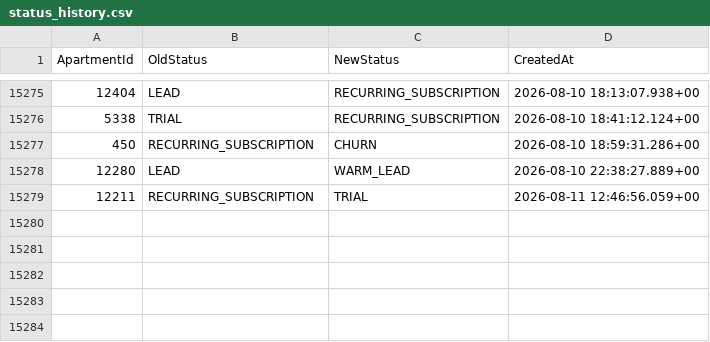
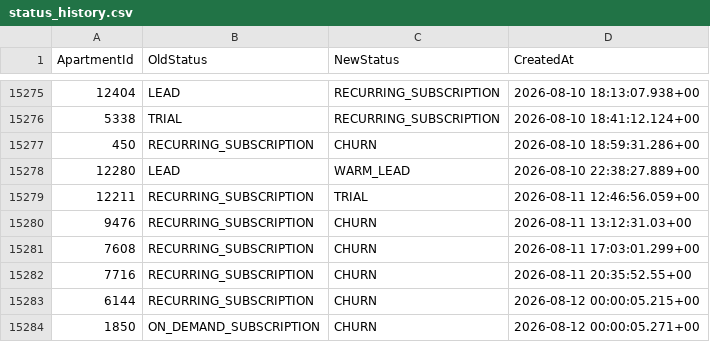
Before and after one commit to AryanGupta-Faireez/demand-dashboard, a CSV file: data/status_history.csv, drawn as a sheet; only a part is shown, gaps mark what is left out.

```diff
--- a/data/status_history.csv
+++ b/data/status_history.csv
@@ -15279 +15279,6 @@ ApartmentId,OldStatus,NewStatus,CreatedAt
 12211,RECURRING_SUBSCRIPTION,TRIAL,2026-08-11 12:46:56.059+00
+9476,RECURRING_SUBSCRIPTION,CHURN,2026-08-11 13:12:31.03+00
+7608,RECURRING_SUBSCRIPTION,CHURN,2026-08-11 17:03:01.299+00
+7716,RECURRING_SUBSCRIPTION,CHURN,2026-08-11 20:35:52.55+00
+6144,RECURRING_SUBSCRIPTION,CHURN,2026-08-12 00:00:05.215+00
+1850,ON_DEMAND_SUBSCRIPTION,CHURN,2026-08-12 00:00:05.271+00
```
Also changed, not shown: data/apartments.csv, data/promotions.csv, 3 other files.
